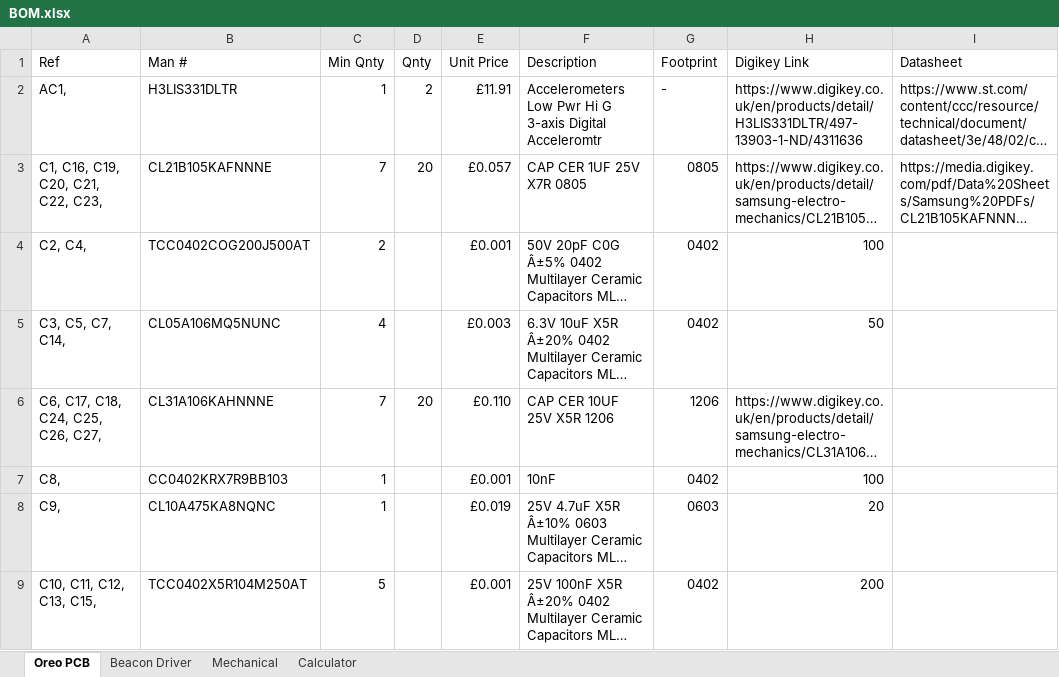
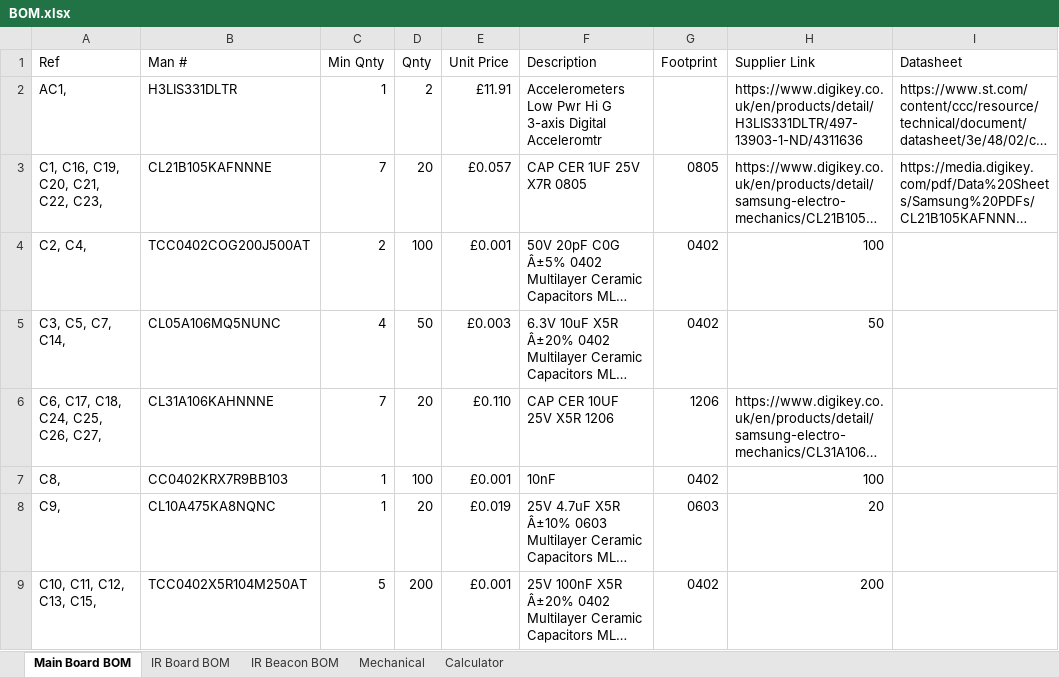
Before and after one commit to BTSC10/Oreo, an Excel workbook: BOM.xlsx, sheet Main Board BOM, drawn as a sheet; only a part is shown; long unchanged cells end in …; values as stored, in another font and other column widths than the file's, no cell formats; the diff covers the shown part only; the diff names each change by its address in the sheet, - before the commit and + after, or states it on an @@ line.

Commit message:
Separate BOM for each PCB
Add separate BOM for the Main Board, IR Board, and IR Beacon

```diff
--- a/BOM.xlsx (sheet Main Board BOM)
+++ b/BOM.xlsx (sheet Main Board BOM)
-sheet tab: Oreo PCB
+sheet tab: Main Board BOM
-sheet tab: Beacon Driver
+sheet tab: IR Beacon BOM
+sheet tab: IR Board BOM
-H1: Digikey Link
+H1: Supplier Link
-G2 (Footprint): -
+G2 (Footprint): (empty)
-D4 (Qnty): (empty)
+D4 (Qnty): 100
-D5 (Qnty): (empty)
+D5 (Qnty): 50
-D7 (Qnty): (empty)
+D7 (Qnty): 100
-D8 (Qnty): (empty)
+D8 (Qnty): 20
-D9 (Qnty): (empty)
+D9 (Qnty): 200
```
Also changed, not shown: 2 added rows, 5 removed rows and 11 edited cells elsewhere in this sheet, sheet IR Beacon BOM, sheet Mechanical, cell formats.
